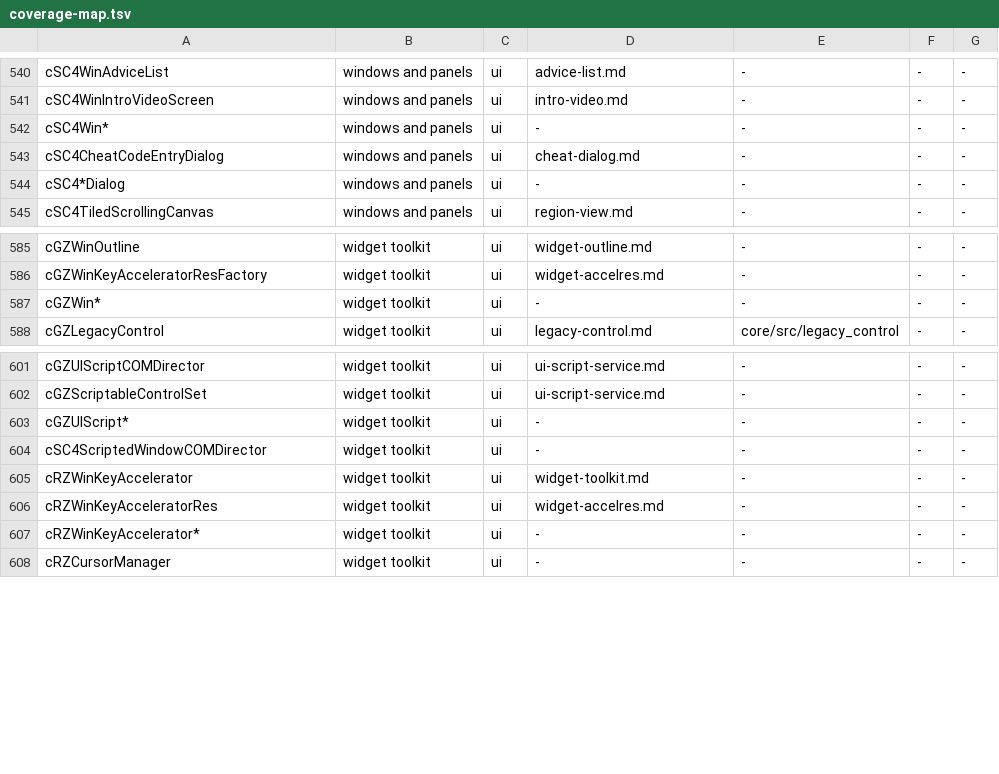
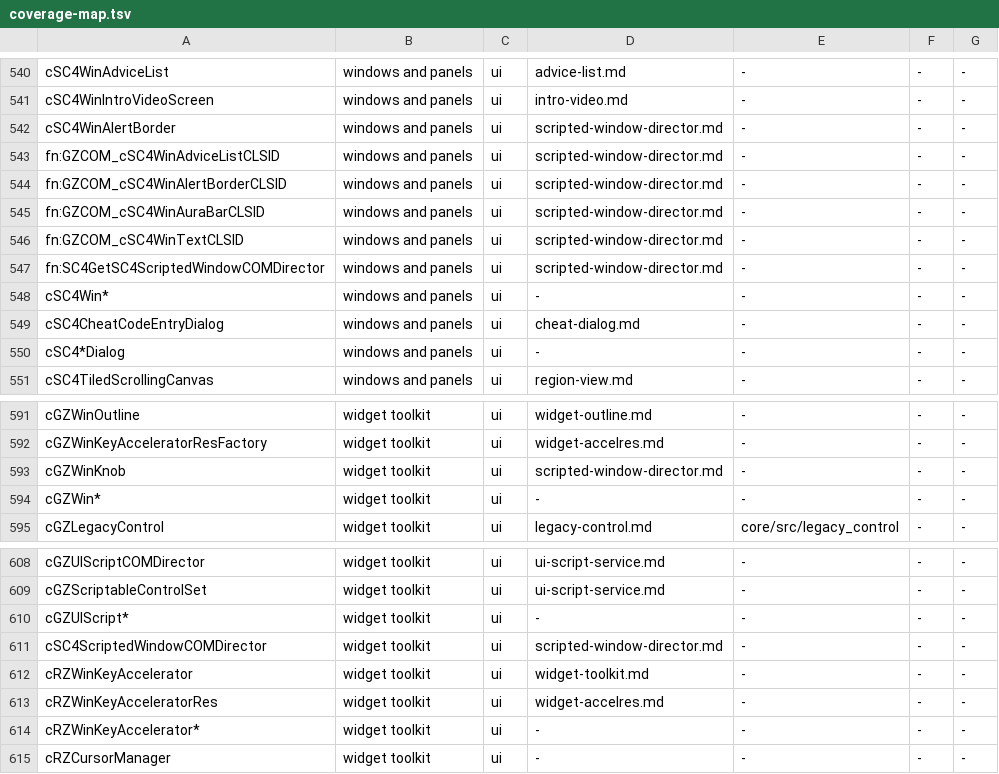
Before and after one commit to LucaSammartino/OpenSC4, a TSV file: tools/coverage-map.tsv, drawn as a sheet; only a part is shown, gaps mark what is left out.

```diff
--- a/tools/coverage-map.tsv
+++ b/tools/coverage-map.tsv
@@ -541,2 +541,8 @@ cSC4WinAdviceList	windows and panels	ui	advice-list.md	-	-	-
 cSC4WinIntroVideoScreen	windows and panels	ui	intro-video.md	-	-	-
+cSC4WinAlertBorder	windows and panels	ui	scripted-window-director.md	-	-	-
+fn:GZCOM_cSC4WinAdviceListCLSID	windows and panels	ui	scripted-window-director.md	-	-	-
+fn:GZCOM_cSC4WinAlertBorderCLSID	windows and panels	ui	scripted-window-director.md	-	-	-
+fn:GZCOM_cSC4WinAuraBarCLSID	windows and panels	ui	scripted-window-director.md	-	-	-
+fn:GZCOM_cSC4WinTextCLSID	windows and panels	ui	scripted-window-director.md	-	-	-
+fn:SC4GetSC4ScriptedWindowCOMDirector	windows and panels	ui	scripted-window-director.md	-	-	-
 cSC4Win*	windows and panels	ui	-	-	-	-
@@ -586,2 +592,3 @@ cGZWinOutline	widget toolkit	ui	widget-outline.md	-	-	-
 cGZWinKeyAcceleratorResFactory	widget toolkit	ui	widget-accelres.md	-	-	-
+cGZWinKnob	widget toolkit	ui	scripted-window-director.md	-	-	-
 cGZWin*	widget toolkit	ui	-	-	-	-
@@ -603,3 +610,3 @@ cGZScriptableControlSet	widget toolkit	ui	ui-script-service.md	-	-	-
 cGZUIScript*	widget toolkit	ui	-	-	-	-
-cSC4ScriptedWindowCOMDirector	widget toolkit	ui	-	-	-	-
+cSC4ScriptedWindowCOMDirector	widget toolkit	ui	scripted-window-director.md	-	-	-
 cRZWinKeyAccelerator	widget toolkit	ui	widget-toolkit.md	-	-	-
```
Also changed, not shown: 2 other files.
